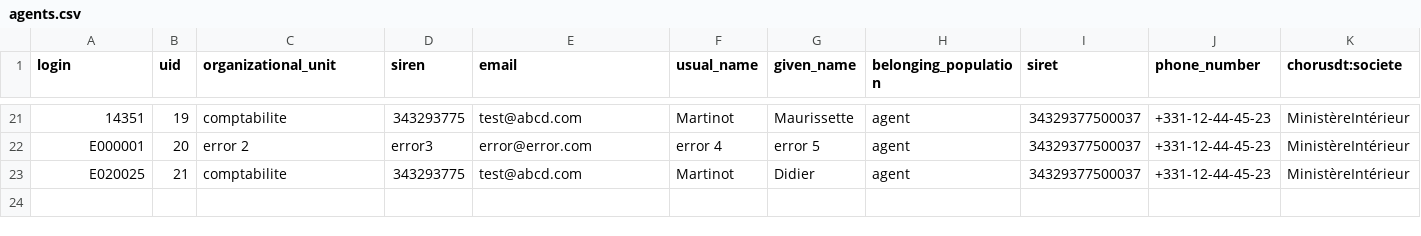
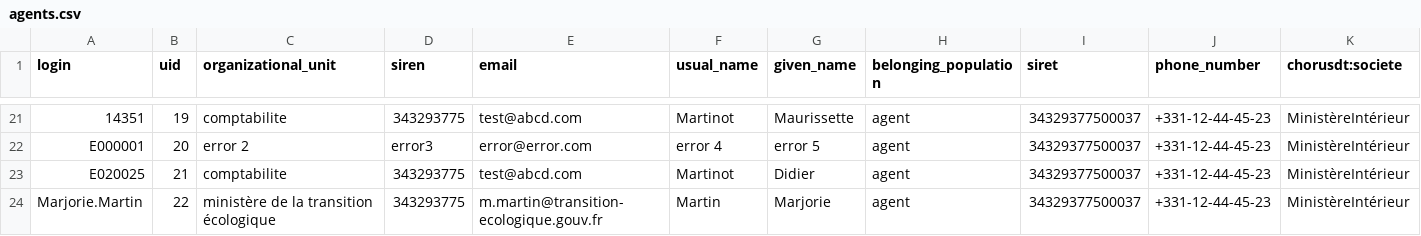
Before and after one commit to proconnect-gouv/federation, a CSV file: docker/volumes/fca-low/mocks/idp/databases/agents.csv, drawn as a sheet; only a part is shown, gaps mark what is left out; rows hold the shown columns only; the diff names each change by its address in the sheet, - before the commit and + after, or states it on an @@ line.

Commit message:
:clown_face: Add test user for video presentation

```diff
--- a/docker/volumes/fca-low/mocks/idp/databases/agents.csv
+++ b/docker/volumes/fca-low/mocks/idp/databases/agents.csv
+row 24: Marjorie.Martin | 22 | ministère de la transition écologique | 343293775 | m.martin@transition-ecologique.gouv.fr | Martin | Marjorie | agent | 34329377500037 | +331-12-44-45-23 | MinistèreIntérieur
```
